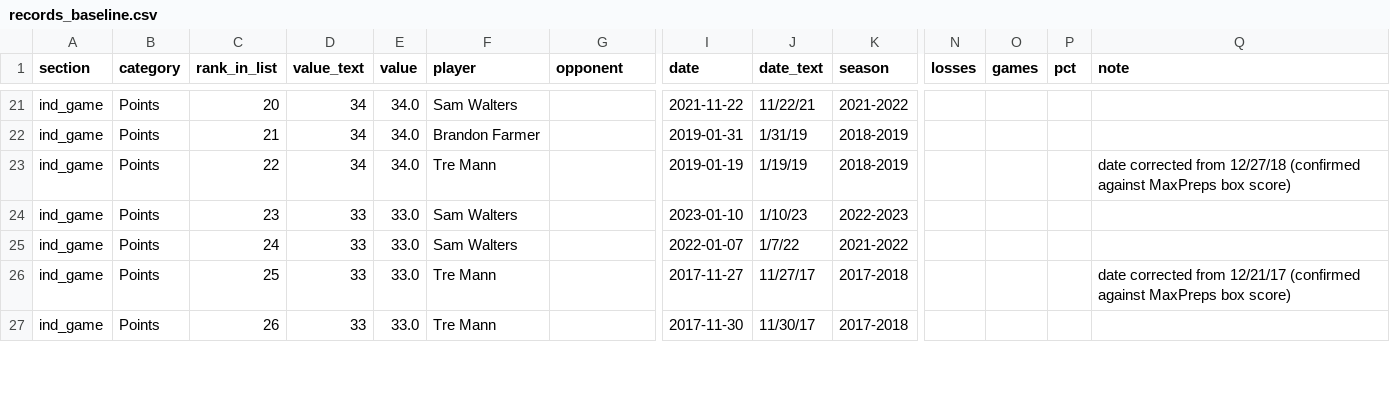
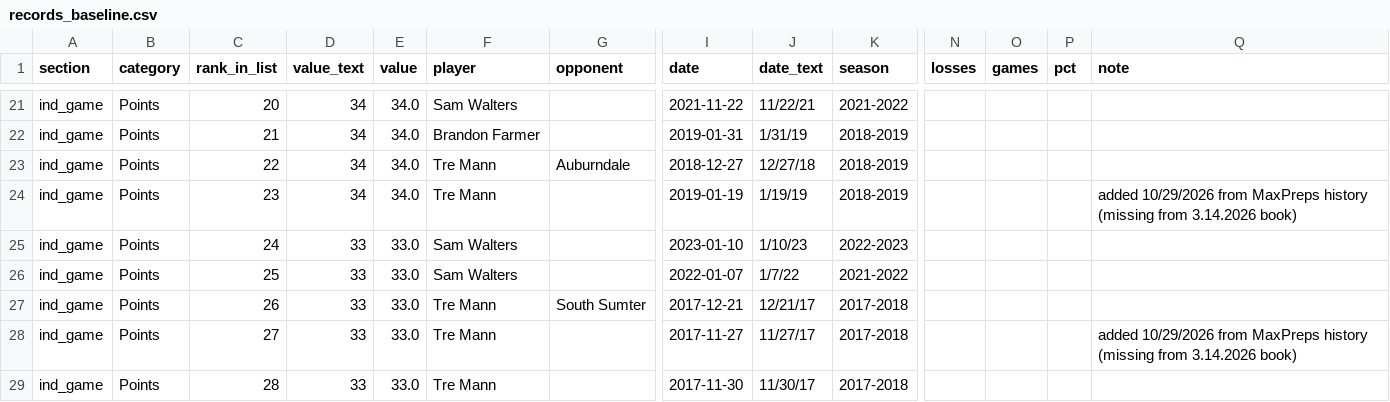
Before and after one commit to Buffalo-Stampeders/vhs-bbk-records, a CSV file: data/records_baseline.csv, drawn as a sheet; only a part is shown, gaps mark what is left out; addresses are those after the commit; rows hold the shown columns only; the diff covers the shown part only; the diff names each change by its address in the sheet, - before the commit and + after, or states it on an @@ line.

```diff
--- a/data/records_baseline.csv
+++ b/data/records_baseline.csv
+row 23: ind_game | Points | 22 | 34 | 34.0 | Tre Mann | Auburndale | 2018-12-27 | 12/27/18 | 2018-2019
-C24 (rank_in_list): 22
+C24 (rank_in_list): 23
-Q24 (note): date corrected from 12/27/18 (confirmed against MaxPreps box score)
+Q24 (note): added 10/29/2026 from MaxPreps history (missing from 3.14.2026 book)
-C25 (rank_in_list): 23
+C25 (rank_in_list): 24
-C26 (rank_in_list): 24
+C26 (rank_in_list): 25
+row 27: ind_game | Points | 26 | 33 | 33.0 | Tre Mann | South Sumter | 2017-12-21 | 12/21/17 | 2017-2018
-C28 (rank_in_list): 25
+C28 (rank_in_list): 27
-Q28 (note): date corrected from 12/21/17 (confirmed against MaxPreps box score)
+Q28 (note): added 10/29/2026 from MaxPreps history (missing from 3.14.2026 book)
-C29 (rank_in_list): 26
+C29 (rank_in_list): 28
```
Also changed, not shown: 2 added rows and 37 edited cells elsewhere in this file, 5 other files.
